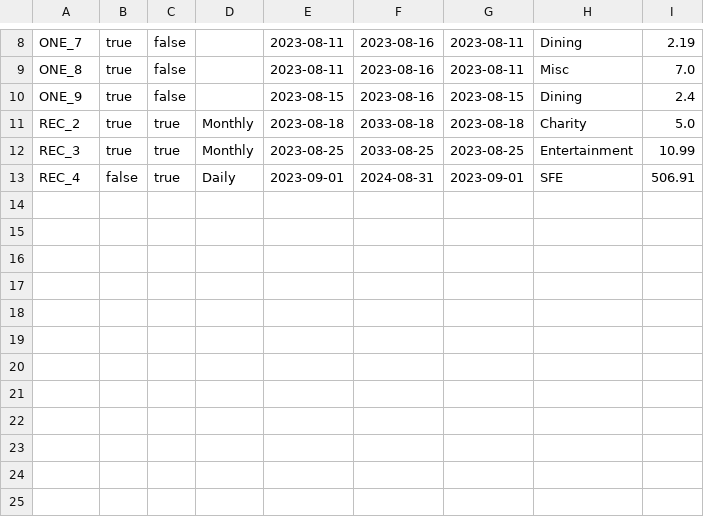
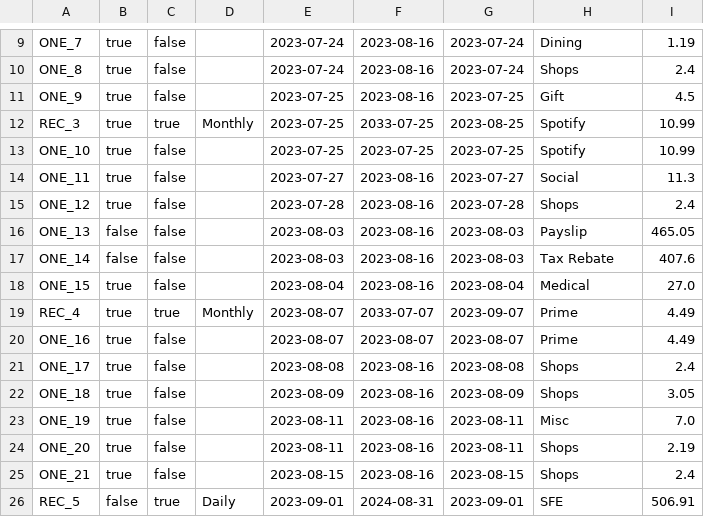
Before and after one commit to jack-parr/BudgetApp, a CSV file: data.csv, drawn as a sheet; only a part is shown, gaps mark what is left out; removed rows and columns are numbered as before the commit, all else as after; the diff covers the shown part only; the diff names each change by its address in the sheet, - before the commit and + after, or states it on an @@ line.

```diff
--- a/data.csv
+++ b/data.csv
-E9:E10: 2023-08-11
+E9:E10: 2023-07-24
-G9:G10: 2023-08-11
+G9:G10: 2023-07-24
-I9: 2.19
+I9: 1.19
-H10: Misc
+H10: Shops
-I10: 7.0
+I10: 2.4
-E11: 2023-08-15
+E11: 2023-07-25
-G11: 2023-08-15
+G11: 2023-07-25
-H11: Dining
+H11: Gift
-I11: 2.4
+I11: 4.5
-row 11: REC_2 | true | true | Monthly | 2023-08-18 | 2033-08-18 | 2023-08-18 | Charity | 5.0
-E12: 2023-08-25
+E12: 2023-07-25
-F12: 2033-08-25
+F12: 2033-07-25
-H12: Entertainment
+H12: Spotify
+row 13: ONE_10 | true | false |  | 2023-07-25 | 2023-07-25 | 2023-07-25 | Spotify | 10.99
+row 14: ONE_11 | true | false |  | 2023-07-27 | 2023-08-16 | 2023-07-27 | Social | 11.3
+row 15: ONE_12 | true | false |  | 2023-07-28 | 2023-08-16 | 2023-07-28 | Shops | 2.4
+row 16: ONE_13 | false | false |  | 2023-08-03 | 2023-08-16 | 2023-08-03 | Payslip | 465.05
+row 17: ONE_14 | false | false |  | 2023-08-03 | 2023-08-16 | 2023-08-03 | Tax Rebate | 407.6
+row 18: ONE_15 | true | false |  | 2023-08-04 | 2023-08-16 | 2023-08-04 | Medical | 27.0
+row 19: REC_4 | true | true | Monthly | 2023-08-07 | 2033-07-07 | 2023-09-07 | Prime | 4.49
+row 20: ONE_16 | true | false |  | 2023-08-07 | 2023-08-07 | 2023-08-07 | Prime | 4.49
+row 21: ONE_17 | true | false |  | 2023-08-08 | 2023-08-16 | 2023-08-08 | Shops | 2.4
+row 22: ONE_18 | true | false |  | 2023-08-09 | 2023-08-16 | 2023-08-09 | Shops | 3.05
+row 23: ONE_19 | true | false |  | 2023-08-11 | 2023-08-16 | 2023-08-11 | Misc | 7.0
+row 24: ONE_20 | true | false |  | 2023-08-11 | 2023-08-16 | 2023-08-11 | Shops | 2.19
+row 25: ONE_21 | true | false |  | 2023-08-15 | 2023-08-16 | 2023-08-15 | Shops | 2.4
-A26: REC_4
+A26: REC_5
```
Also changed, not shown: 2 added rows, 1 removed row and 31 edited cells elsewhere in this file, 7 other files.
